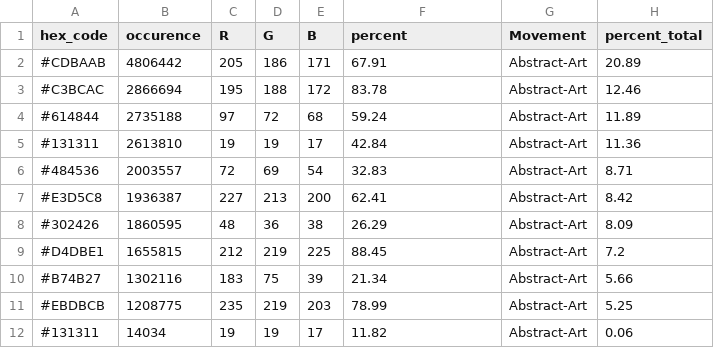
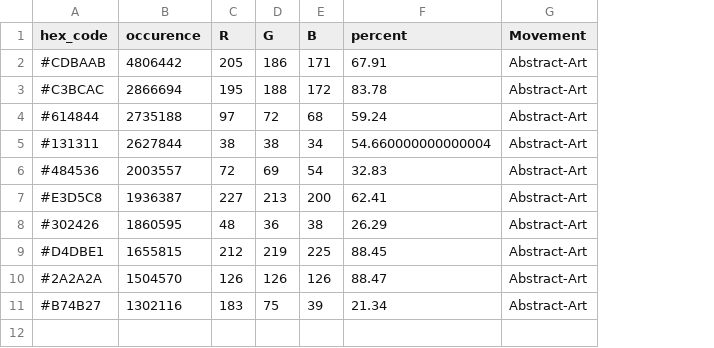
Before and after one commit to bripollc/05_DAT-A-RT_Final_Project, a CSV file: data/palettes/Movement/Abstract-Art_palette_top10.csv, drawn as a sheet; removed rows and columns are numbered as before the commit, all else as after; the diff names each change by its address in the sheet, - before the commit and + after, or states it on an @@ line.

```diff
--- a/data/palettes/Movement/Abstract-Art_palette_top10.csv
+++ b/data/palettes/Movement/Abstract-Art_palette_top10.csv
-column H (percent_total), rows 2-4: 20.89 | 12.46 | 11.89; rows 6-10: 8.71 | 8.42 | 8.09 | 7.2 | 5.66
-row 5: #131311 | 2613810 | 19 | 19 | 17 | 42.84 | Abstract-Art | 11.36
+row 5: #131311 | 2627844 | 38 | 38 | 34 | 54.660000000000004 | Abstract-Art
+row 10: #2A2A2A | 1504570 | 126 | 126 | 126 | 88.47 | Abstract-Art
-row 11: #EBDBCB | 1208775 | 235 | 219 | 203 | 78.99 | Abstract-Art | 5.25
-row 12: #131311 | 14034 | 19 | 19 | 17 | 11.82 | Abstract-Art | 0.06
```
Also changed, not shown: data/palettes/Movement/Expressionism_palette_top10.csv, data/palettes/Movement/Neo-Expressionism_palette_top10.csv, 37 other files.
